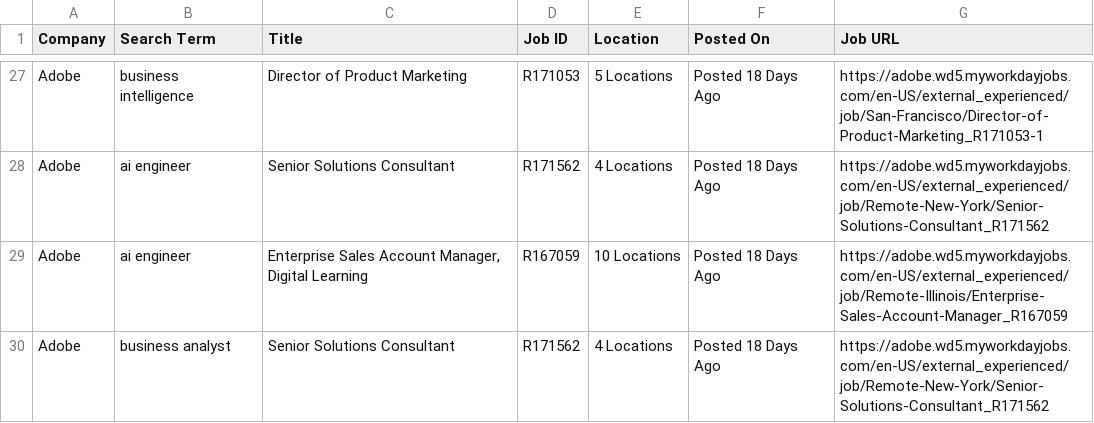
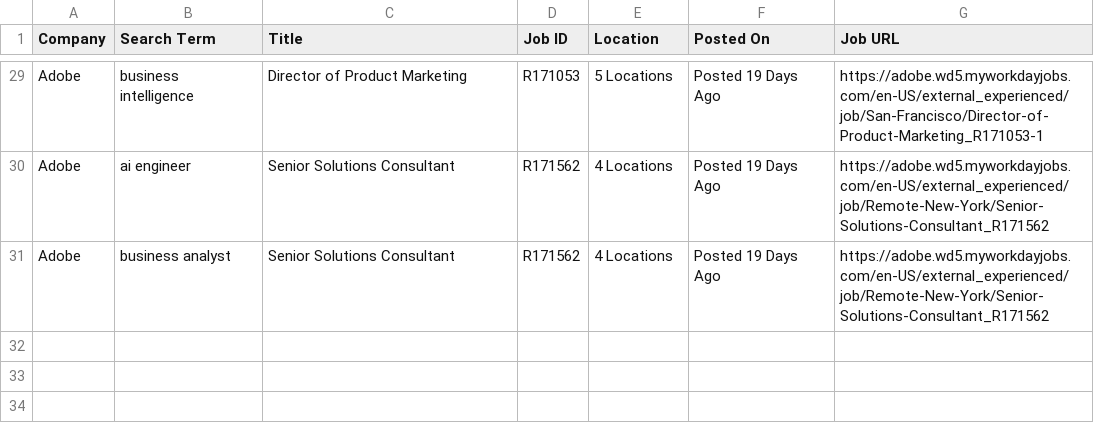
Before and after one commit to melbydick/BUSA521-Capstone, a CSV file: all_jobs.csv, drawn as a sheet; only a part is shown, gaps mark what is left out; removed rows and columns are numbered as before the commit, all else as after; the diff covers the shown part only; the diff names each change by its address in the sheet, - before the commit and + after, or states it on an @@ line.

```diff
--- a/all_jobs.csv
+++ b/all_jobs.csv
-F29:F30 (Posted On): Posted 18 Days Ago
+F29:F30 (Posted On): Posted 19 Days Ago
-row 29: Adobe | ai engineer | Enterprise Sales Account Manager, Digital Learning | R167059 | 10 Locations | Posted 18 Days Ago | https://adobe.wd5.myworkdayjobs.com/en-US/external_experienced/job/Remote-Illinois/Enterprise-Sales-Account-Manager_R167059
-F31 (Posted On): Posted 18 Days Ago
+F31 (Posted On): Posted 19 Days Ago
```
Also changed, not shown: 2 added rows and 20 edited cells elsewhere in this file.
